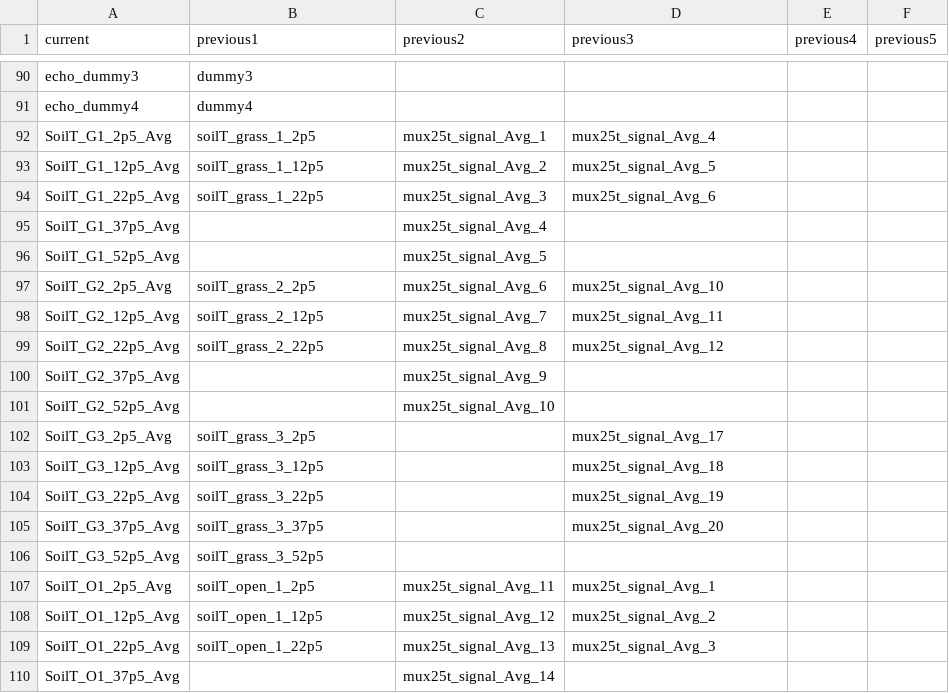
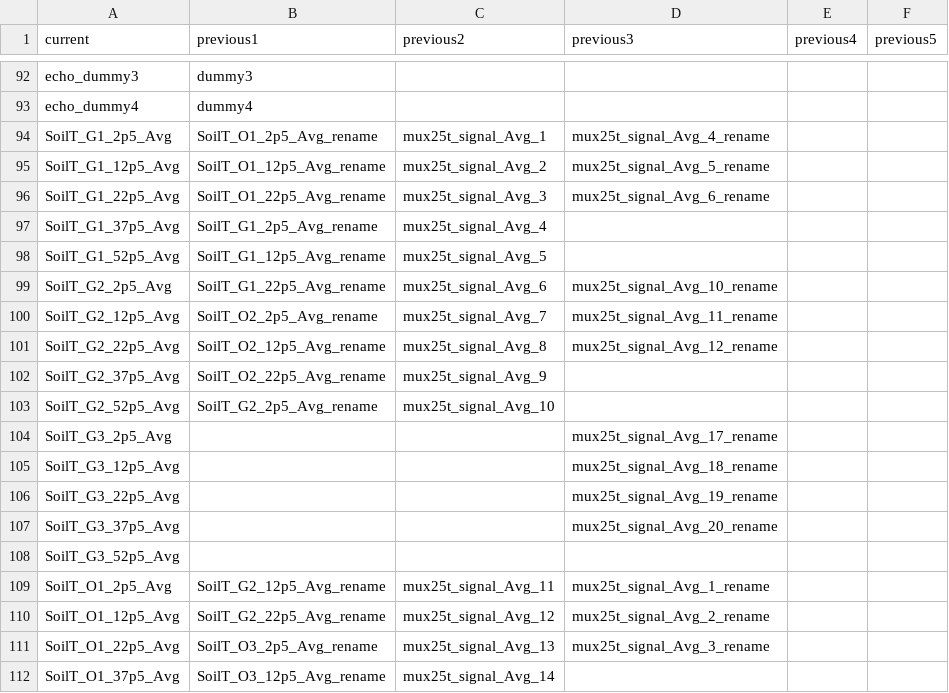
Before and after one commit to gremau/NMEG_FluxProc, a CSV file: TOA5_Header_Resolutions/GLand_Header_Changes.csv, drawn as a sheet; only a part is shown, gaps mark what is left out; the diff covers the shown part only.

```diff
--- a/TOA5_Header_Resolutions/GLand_Header_Changes.csv
+++ b/TOA5_Header_Resolutions/GLand_Header_Changes.csv
@@ -91,20 +93,20 @@ echo_dummy3,dummy3,,,,
 echo_dummy4,dummy4,,,,
-SoilT_G1_2p5_Avg,soilT_grass_1_2p5,mux25t_signal_Avg_1,mux25t_signal_Avg_4,,
-SoilT_G1_12p5_Avg,soilT_grass_1_12p5,mux25t_signal_Avg_2,mux25t_signal_Avg_5,,
-SoilT_G1_22p5_Avg,soilT_grass_1_22p5,mux25t_signal_Avg_3,mux25t_signal_Avg_6,,
-SoilT_G1_37p5_Avg,,mux25t_signal_Avg_4,,,
-SoilT_G1_52p5_Avg,,mux25t_signal_Avg_5,,,
-SoilT_G2_2p5_Avg,soilT_grass_2_2p5,mux25t_signal_Avg_6,mux25t_signal_Avg_10,,
-SoilT_G2_12p5_Avg,soilT_grass_2_12p5,mux25t_signal_Avg_7,mux25t_signal_Avg_11,,
-SoilT_G2_22p5_Avg,soilT_grass_2_22p5,mux25t_signal_Avg_8,mux25t_signal_Avg_12,,
-SoilT_G2_37p5_Avg,,mux25t_signal_Avg_9,,,
-SoilT_G2_52p5_Avg,,mux25t_signal_Avg_10,,,
-SoilT_G3_2p5_Avg,soilT_grass_3_2p5,,mux25t_signal_Avg_17,,
-SoilT_G3_12p5_Avg,soilT_grass_3_12p5,,mux25t_signal_Avg_18,,
-SoilT_G3_22p5_Avg,soilT_grass_3_22p5,,mux25t_signal_Avg_19,,
-SoilT_G3_37p5_Avg,soilT_grass_3_37p5,,mux25t_signal_Avg_20,,
-SoilT_G3_52p5_Avg,soilT_grass_3_52p5,,,,
-SoilT_O1_2p5_Avg,soilT_open_1_2p5,mux25t_signal_Avg_11,mux25t_signal_Avg_1,,
-SoilT_O1_12p5_Avg,soilT_open_1_12p5,mux25t_signal_Avg_12,mux25t_signal_Avg_2,,
-SoilT_O1_22p5_Avg,soilT_open_1_22p5,mux25t_signal_Avg_13,mux25t_signal_Avg_3,,
-SoilT_O1_37p5_Avg,,mux25t_signal_Avg_14,,,
+SoilT_G1_2p5_Avg,SoilT_O1_2p5_Avg_rename,mux25t_signal_Avg_1,mux25t_signal_Avg_4_rename,,
+SoilT_G1_12p5_Avg,SoilT_O1_12p5_Avg_rename,mux25t_signal_Avg_2,mux25t_signal_Avg_5_rename,,
+SoilT_G1_22p5_Avg,SoilT_O1_22p5_Avg_rename,mux25t_signal_Avg_3,mux25t_signal_Avg_6_rename,,
+SoilT_G1_37p5_Avg,SoilT_G1_2p5_Avg_rename,mux25t_signal_Avg_4,,,
+SoilT_G1_52p5_Avg,SoilT_G1_12p5_Avg_rename,mux25t_signal_Avg_5,,,
+SoilT_G2_2p5_Avg,SoilT_G1_22p5_Avg_rename,mux25t_signal_Avg_6,mux25t_signal_Avg_10_rename,,
+SoilT_G2_12p5_Avg,SoilT_O2_2p5_Avg_rename,mux25t_signal_Avg_7,mux25t_signal_Avg_11_rename,,
+SoilT_G2_22p5_Avg,SoilT_O2_12p5_Avg_rename,mux25t_signal_Avg_8,mux25t_signal_Avg_12_rename,,
+SoilT_G2_37p5_Avg,SoilT_O2_22p5_Avg_rename,mux25t_signal_Avg_9,,,
+SoilT_G2_52p5_Avg,SoilT_G2_2p5_Avg_rename,mux25t_signal_Avg_10,,,
+SoilT_G3_2p5_Avg,,,mux25t_signal_Avg_17_rename,,
+SoilT_G3_12p5_Avg,,,mux25t_signal_Avg_18_rename,,
+SoilT_G3_22p5_Avg,,,mux25t_signal_Avg_19_rename,,
+SoilT_G3_37p5_Avg,,,mux25t_signal_Avg_20_rename,,
+SoilT_G3_52p5_Avg,,,,,
+SoilT_O1_2p5_Avg,SoilT_G2_12p5_Avg_rename,mux25t_signal_Avg_11,mux25t_signal_Avg_1_rename,,
+SoilT_O1_12p5_Avg,SoilT_G2_22p5_Avg_rename,mux25t_signal_Avg_12,mux25t_signal_Avg_2_rename,,
+SoilT_O1_22p5_Avg,SoilT_O3_2p5_Avg_rename,mux25t_signal_Avg_13,mux25t_signal_Avg_3_rename,,
+SoilT_O1_37p5_Avg,SoilT_O3_12p5_Avg_rename,mux25t_signal_Avg_14,,,
```
Also changed, not shown: 3 added rows, 1 removed row and 22 edited cells elsewhere in this file, TOA5_Header_Resolutions/GLand_Header_Resolutions.csv, TOA5_Header_Resolutions/JSav_Header_Changes.csv, 21 other files.
